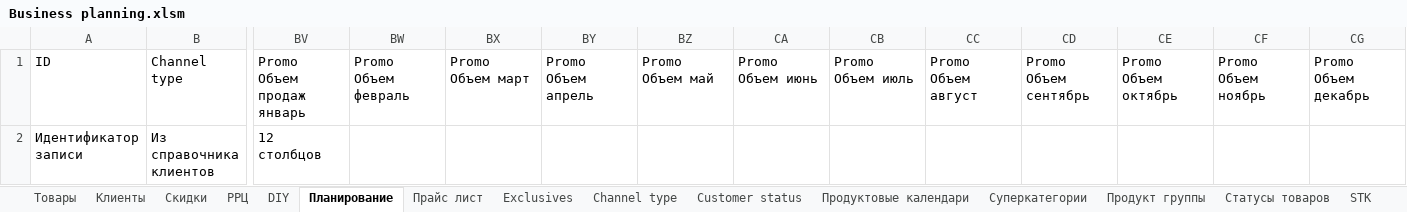
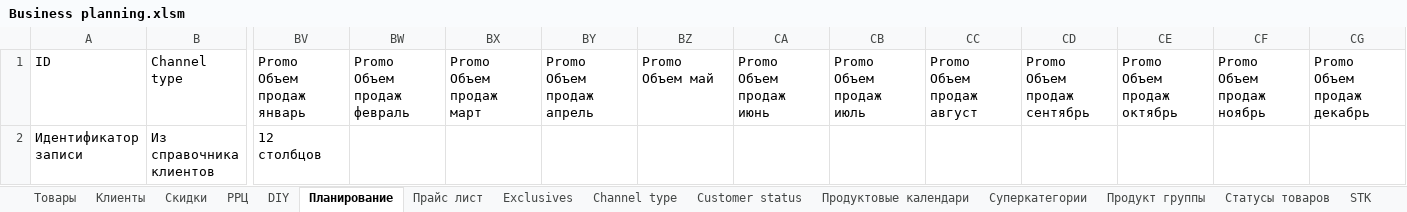
Before and after one commit to AlexeyZheltov/BPA, an Excel workbook: BPA/Business planning.xlsm, sheet Планирование, drawn as a sheet; only a part is shown, gaps mark what is left out; values as stored, in another font and other column widths than the file's, no borders; table styles not drawn; the diff names each change by its address in the sheet, - before the commit and + after, or states it on an @@ line.

Commit message:
change Plan .xlsm

```diff
--- a/BPA/Business planning.xlsm (sheet Планирование)
+++ b/BPA/Business planning.xlsm (sheet Планирование)
-BW1: Promo Объем февраль
+BW1: Promo Объем продаж февраль
-BX1: Promo Объем март
+BX1: Promo Объем продаж март
-BY1: Promo Объем апрель
+BY1: Promo Объем продаж апрель
-CA1: Promo Объем июнь
+CA1: Promo Объем продаж июнь
-CB1: Promo Объем июль
+CB1: Promo Объем продаж июль
-CC1: Promo Объем август
+CC1: Promo Объем продаж август
-CD1: Promo Объем сентябрь
+CD1: Promo Объем продаж сентябрь
-CE1: Promo Объем октябрь
+CE1: Promo Объем продаж октябрь
-CF1: Promo Объем ноябрь
+CF1: Promo Объем продаж ноябрь
-CG1: Promo Объем декабрь
+CG1: Promo Объем продаж декабрь
```
